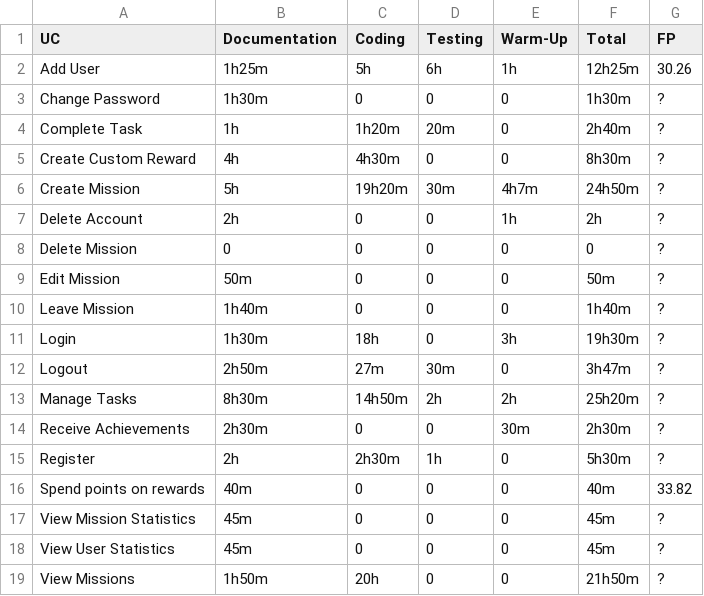
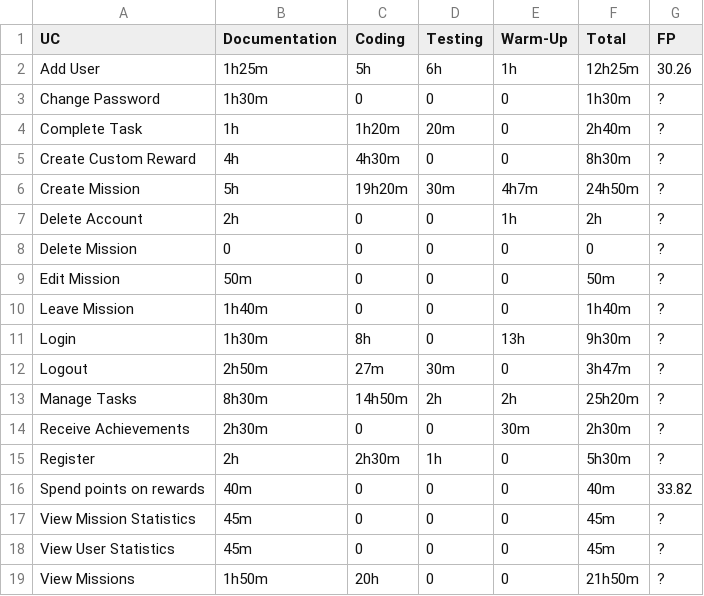
Before and after one commit to Mert-Guenduez/learnityourself, a CSV file: Documentation/UC-Time-Chart.csv, drawn as a sheet.

Commit message:
[Doc][Bug] UC login correction of time spent

```diff
--- a/Documentation/UC-Time-Chart.csv
+++ b/Documentation/UC-Time-Chart.csv
@@ -10,3 +10,3 @@ Edit Mission,50m,0,0,0,50m,?
 Leave Mission,1h40m,0,0,0,1h40m,?
-Login,1h30m,18h,0,3h,19h30m,?
+Login,1h30m,8h,0,13h,9h30m,?
 Logout,2h50m,27m,30m,0,3h47m,?
```
